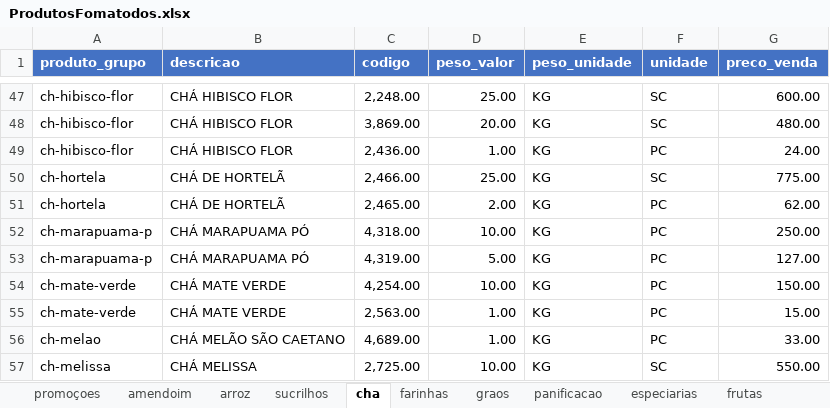
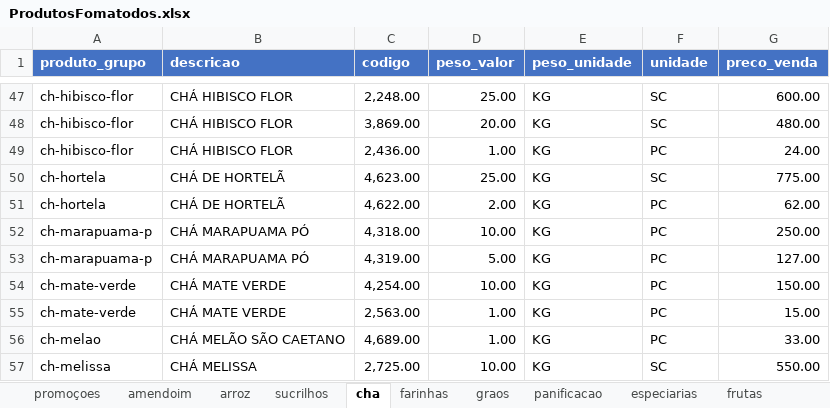
Before and after one commit to MuriloBastos6/Lista-de-Produtos-Bourached, an Excel workbook: data/ProdutosFomatodos.xlsx, sheet cha, drawn as a sheet; only a part is shown, gaps mark what is left out; values as stored, in another font and other column widths than the file's, no borders; the diff names each change by its address in the sheet, - before the commit and + after, or states it on an @@ line.

```diff
--- a/data/ProdutosFomatodos.xlsx (sheet cha)
+++ b/data/ProdutosFomatodos.xlsx (sheet cha)
-C50 (codigo): 2,466.00
+C50 (codigo): 4,623.00
-C51 (codigo): 2,465.00
+C51 (codigo): 4,622.00
```
Also changed, not shown: sheet produtosnaturais, sheet sementes, sheet promoçoes, sheet graos, sheet especiarias, sheet doces, 2 more sheets, 1 other file.
